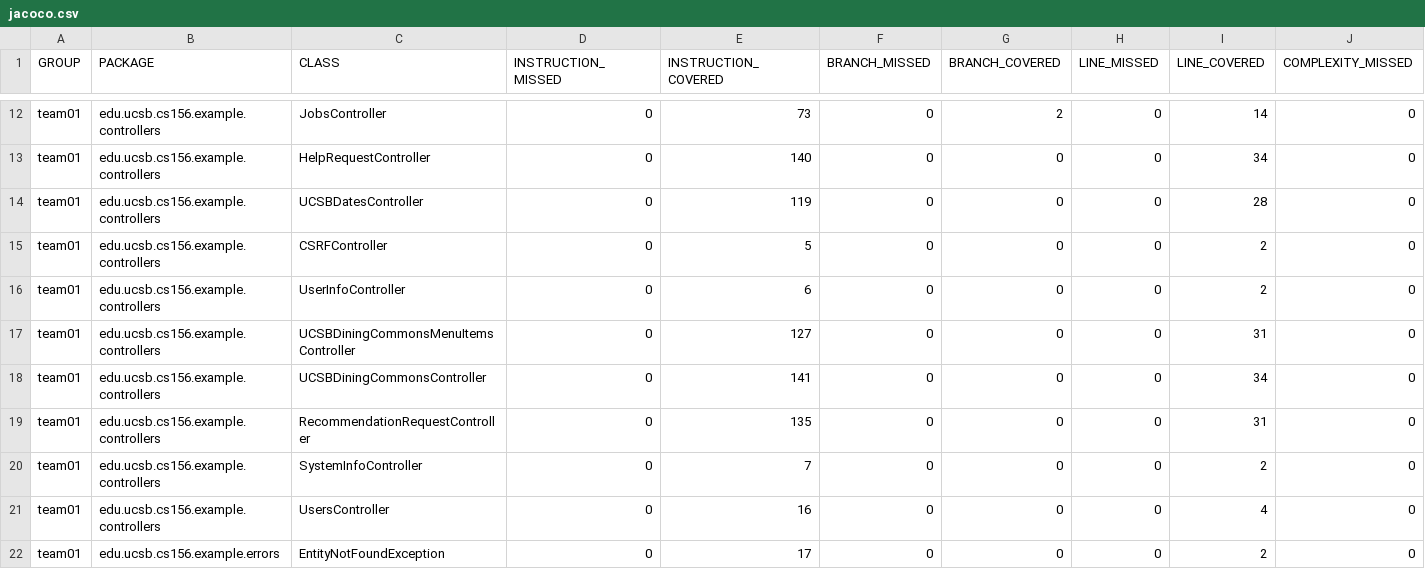
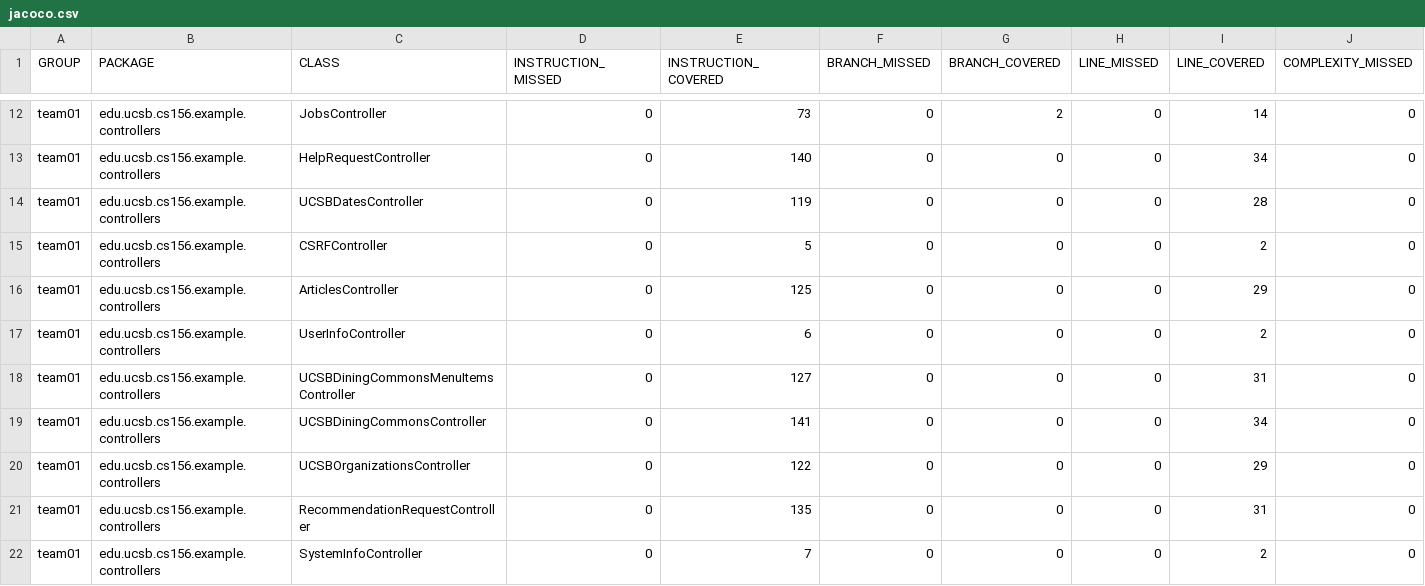
Before and after one commit to ucsb-cs156-s26/team02-s26-09, a CSV file: jacoco/jacoco.csv, drawn as a sheet; only a part is shown, gaps mark what is left out; the shorter side is filled out with more unchanged rows; rows hold the shown columns only; the diff names each change by its address in the sheet, - before the commit and + after, or states it on an @@ line.

Commit message:
Deploying to gh-pages from @ ucsb-cs156-s26/team02-s26-09@6f5ea261f482421e8b1fa0612f46fc568aa04cb5 🚀

```diff
--- a/jacoco/jacoco.csv
+++ b/jacoco/jacoco.csv
+row 16: team01 | edu.ucsb.cs156.example.controllers | ArticlesController | 0 | 125 | 0 | 0 | 0 | 29 | 0
+row 20: team01 | edu.ucsb.cs156.example.controllers | UCSBOrganizationsController | 0 | 122 | 0 | 0 | 0 | 29 | 0
```
Also changed, not shown: 9 other files.
